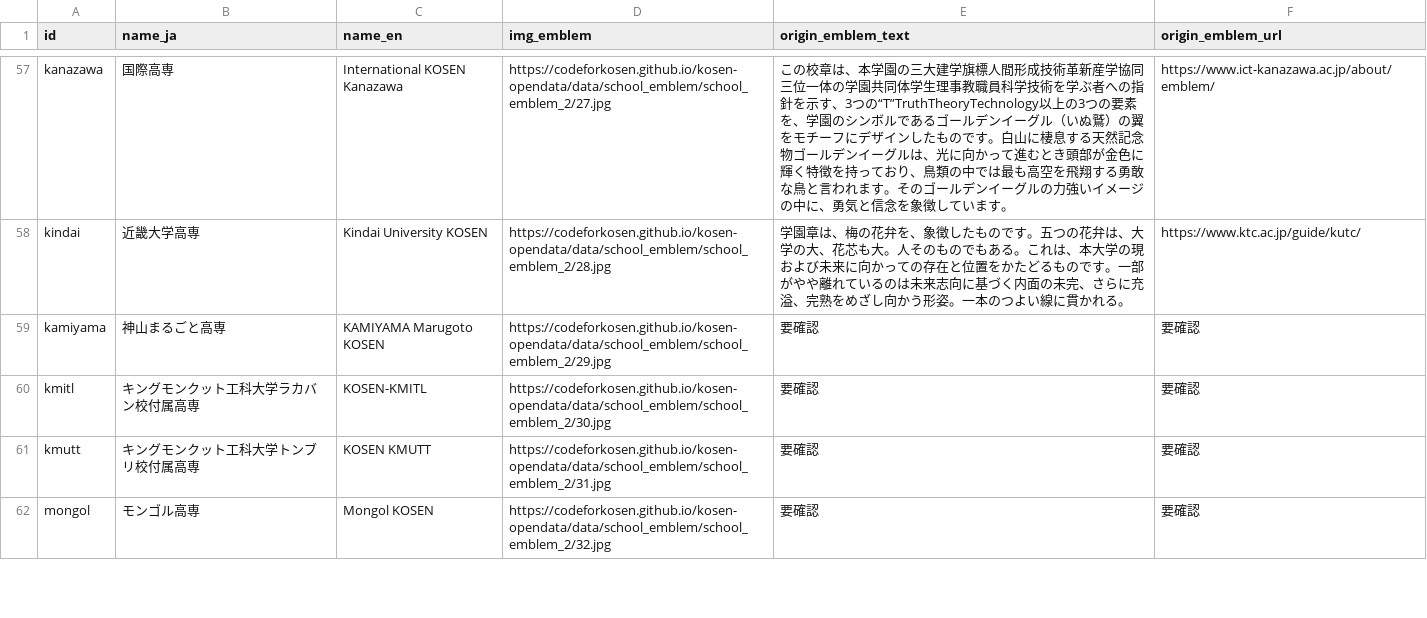
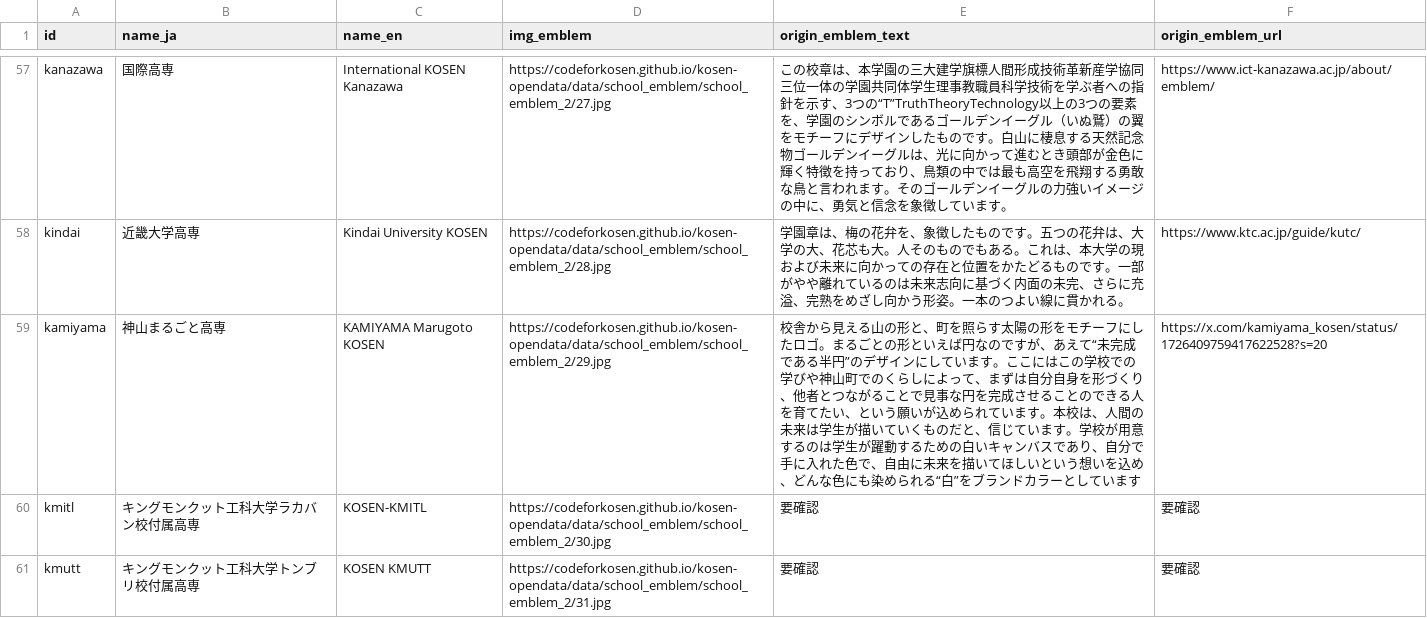
Before and after one commit to codeforkosen/kosen-opendata, a CSV file: data/kosen_school_emblem.csv, drawn as a sheet; only a part is shown, gaps mark what is left out; the shorter side is filled out with more unchanged rows.

Commit message:
Add school emblem origin of kamiyama marugoto kosen

```diff
--- a/data/kosen_school_emblem.csv
+++ b/data/kosen_school_emblem.csv
@@ -58,3 +58,3 @@ kanazawa,国際高専,International KOSEN Kanazawa,https://codeforkosen.github.i
 kindai,近畿大学高専,Kindai University KOSEN,https://codeforkosen.github.io/kosen-opendata/data/school_emblem/school_emblem_2/28.jpg,学園章は、梅の花弁を、象徴したものです。五つの花弁は、大学の大、花芯も大。人そのものでもある。これは、本大学の現および未来に向かっての存在と位置をかたどるものです。一部がやや離れているのは未来志向に基づく内面の未完、さらに充溢、完熟をめざし向かう形姿。一本のつよい線に貫かれる。,https://www.ktc.ac.jp/guide/kutc/
-kamiyama,神山まるごと高専,KAMIYAMA Marugoto KOSEN,https://codeforkosen.github.io/kosen-opendata/data/school_emblem/school_emblem_2/29.jpg,要確認,要確認
+kamiyama,神山まるごと高専,KAMIYAMA Marugoto KOSEN,https://codeforkosen.github.io/kosen-opendata/data/school_emblem/school_emblem_2/29.jpg,校舎から見える山の形と、町を照らす太陽の形をモチーフにしたロゴ。まるごとの形といえば円なのですが、あえて“未完成である半円”のデザインにしています。ここにはこの学校での学びや神山町でのくらしによって、まずは自分自身を形づくり、他者とつながることで見事な円を完成させることのできる人を育てたい、という願いが込められています。本校は、人間の未来は学生が描いていくものだと、信じています。学校が用意するのは学生が躍動するための白いキャンバスであり、自分で手に入れた色で、自由に未来を描いてほしいという想いを込め、どんな色にも染められる“白”をブランドカラーとしています,https://x.com/kamiyama_kosen/status/1726409759417622528?s=20
 kmitl,キングモンクット工科大学ラカバン校付属高専,KOSEN-KMITL,https://codeforkosen.github.io/kosen-opendata/data/school_emblem/school_emblem_2/30.jpg,要確認,要確認
```
